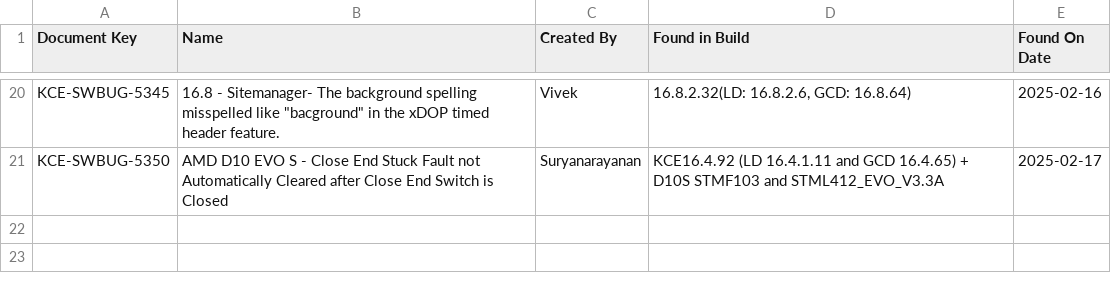
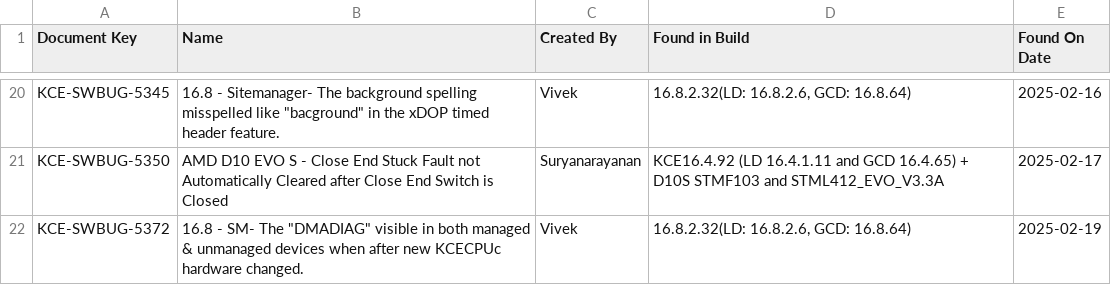
Before and after one commit to DineshGoverthanan/KCE_KPI, a CSV file: defect_data.csv, drawn as a sheet; only a part is shown, gaps mark what is left out.

```diff
--- a/defect_data.csv
+++ b/defect_data.csv
@@ -21 +21,2 @@ KCE-SWBUG-5345,"16.8 - Sitemanager- The background spelling misspelled like ""ba
 KCE-SWBUG-5350,AMD D10 EVO S - Close End Stuck Fault not Automatically Cleared after Close End Switch is Closed,Suryanarayanan,KCE16.4.92 (LD 16.4.1.11 and GCD 16.4.65) + D10S STMF103 and STML412_EVO_V3.3A,2025-02-17
+KCE-SWBUG-5372,"16.8 - SM- The ""DMADIAG"" visible in both managed & unmanaged devices when after new KCECPUc hardware changed.",Vivek,"16.8.2.32(LD: 16.8.2.6, GCD: 16.8.64)",2025-02-19
```
Also changed, not shown: kp_data.csv, 1 other file.
